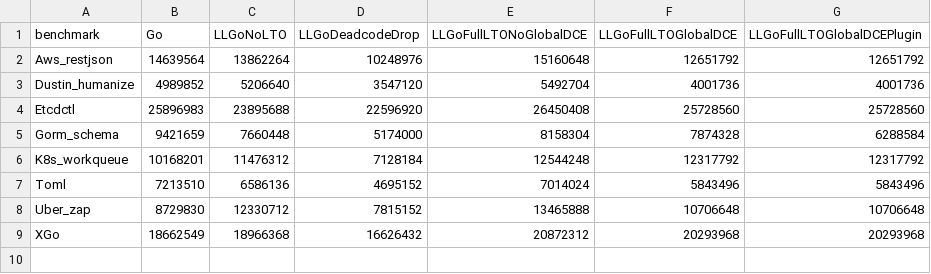
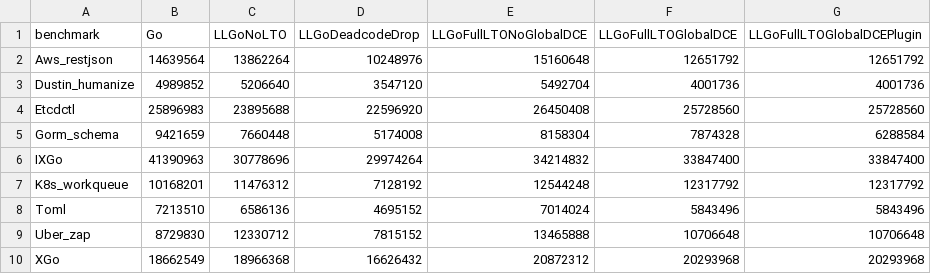
Before and after one commit to xgo-dev/benchmarks, a TSV file: data/runs/d37108c853774aa32e29c29fffcb87afaf805b32/total-bytes.tsv, drawn as a sheet.

```diff
--- a/data/runs/d37108c853774aa32e29c29fffcb87afaf805b32/total-bytes.tsv
+++ b/data/runs/d37108c853774aa32e29c29fffcb87afaf805b32/total-bytes.tsv
@@ -4,4 +4,5 @@ Dustin_humanize	4989852	5206640	3547120	5492704	4001736	4001736
 Etcdctl	25896983	23895688	22596920	26450408	25728560	25728560
-Gorm_schema	9421659	7660448	5174000	8158304	7874328	6288584
-K8s_workqueue	10168201	11476312	7128184	12544248	12317792	12317792
+Gorm_schema	9421659	7660448	5174008	8158304	7874328	6288584
+IXGo	41390963	30778696	29974264	34214832	33847400	33847400
+K8s_workqueue	10168201	11476312	7128192	12544248	12317792	12317792
 Toml	7213510	6586136	4695152	7014024	5843496	5843496
```
Also changed, not shown: data/runs/d37108c853774aa32e29c29fffcb87afaf805b32/build-times.tsv, 17 other files.
